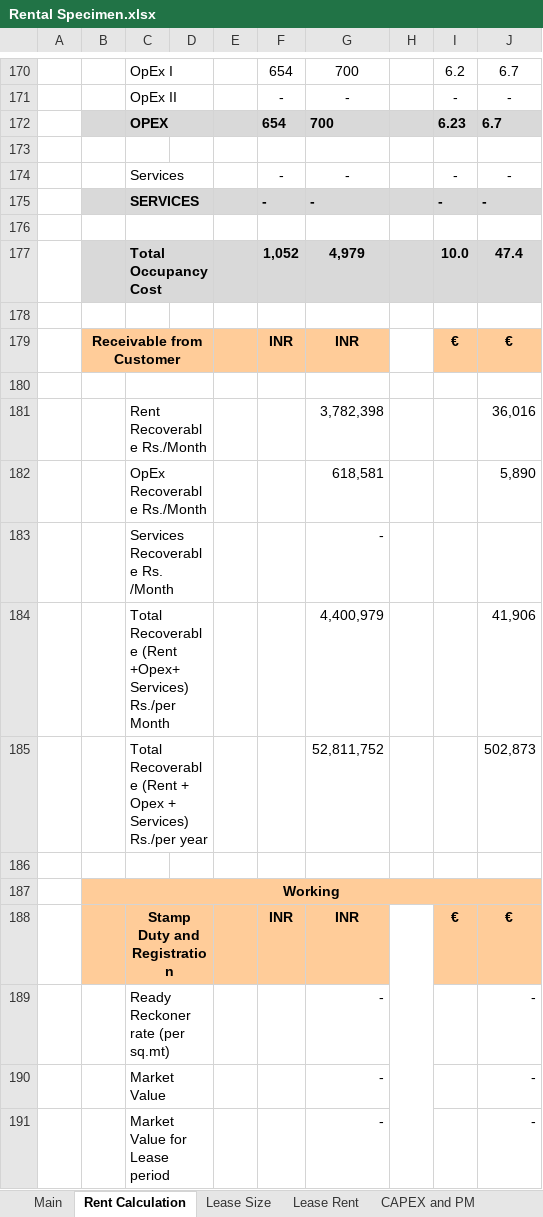
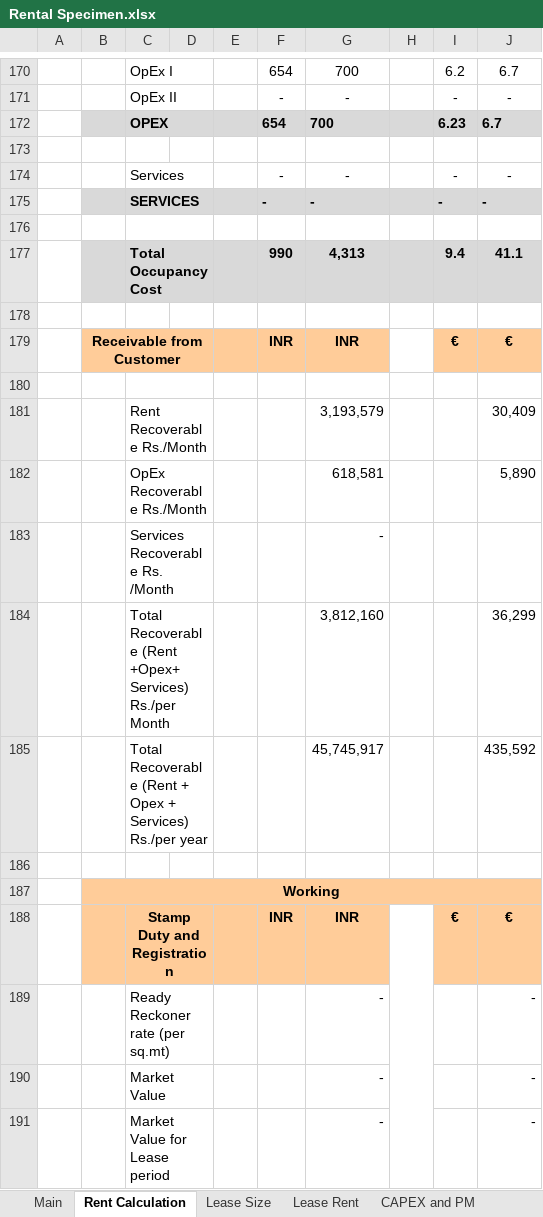
Before and after one commit to NarendraReddy077/rental-automation, an Excel workbook: artifacts/Rental Specimen.xlsx, sheet Rent Calculation, drawn as a sheet; only a part is shown, gaps mark what is left out; values as stored, in another font and other column widths than the file's, no borders; removed rows and columns are numbered as before the commit, all else as after; the diff covers the shown part only; the diff names each change by its address in the sheet, - before the commit and + after, or states it on an @@ line.

```diff
--- a/artifacts/Rental Specimen.xlsx (sheet Rent Calculation)
+++ b/artifacts/Rental Specimen.xlsx (sheet Rent Calculation)
-row 177:  |  | Total Occupancy Cost |  |  | 1,052 | 4,979 |  | 10.0 | 47.4
+row 177:  |  | Total Occupancy Cost |  |  | 990 | 4,313 |  | 9.4 | 41.1
-row 181:  |  | Rent Recoverable Rs./Month |  |  |  | 3,782,398 |  |  | 36,016
+row 181:  |  | Rent Recoverable Rs./Month |  |  |  | 3,193,579 |  |  | 30,409
-row 184:  |  | Total Recoverable (Rent +Opex+ Services) Rs./per Month |  |  |  | 4,400,979 |  |  | 41,906
-row 185:  |  | Total Recoverable (Rent + Opex + Services) Rs./per year |  |  |  | 52,811,752 |  |  | 502,873
+row 184:  |  | Total Recoverable (Rent +Opex+ Services) Rs./per Month |  |  |  | 3,812,160 |  |  | 36,299
+row 185:  |  | Total Recoverable (Rent + Opex + Services) Rs./per year |  |  |  | 45,745,917 |  |  | 435,592
```
Also changed, not shown: 10 added rows, 10 removed rows and 3 edited cells elsewhere in this sheet, hidden cells, 1 other file.
